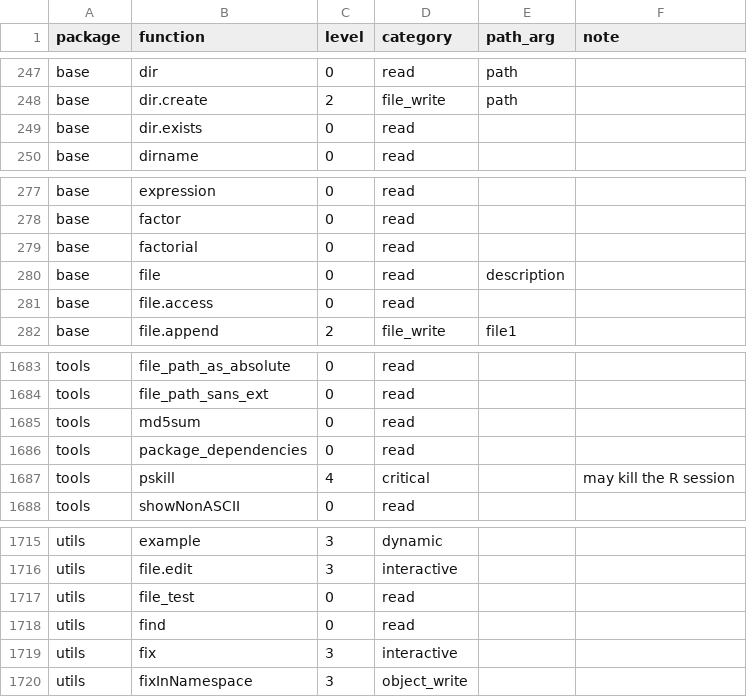
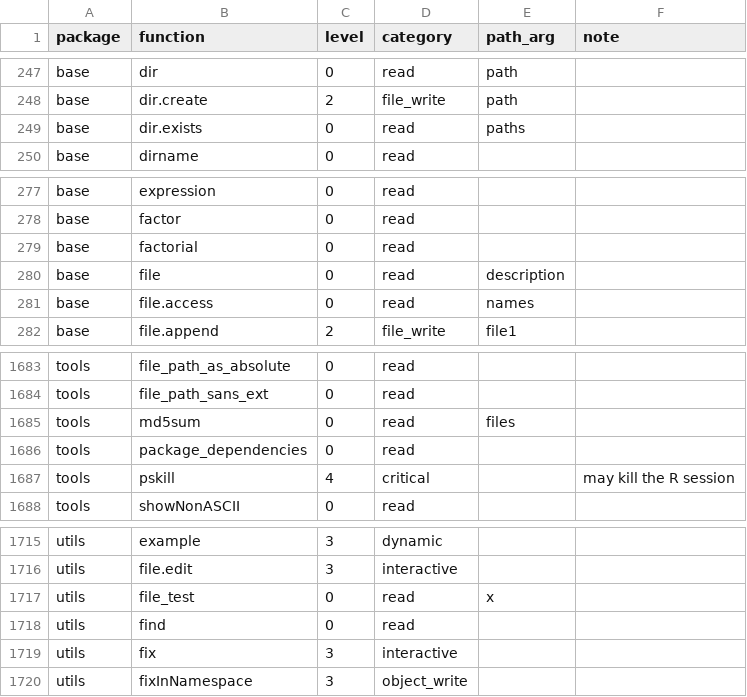
Before and after one commit to Broccolito/gptr, a CSV file: inst/extdata/risk-functions.csv, drawn as a sheet; only a part is shown, gaps mark what is left out.

```diff
--- a/inst/extdata/risk-functions.csv
+++ b/inst/extdata/risk-functions.csv
@@ -248,3 +248,3 @@
 "base","dir.create",2,"file_write","path",""
-"base","dir.exists",0,"read","",""
+"base","dir.exists",0,"read","paths",""
 "base","dirname",0,"read","",""
@@ -280,3 +280,3 @@
 "base","file",0,"read","description",""
-"base","file.access",0,"read","",""
+"base","file.access",0,"read","names",""
 "base","file.append",2,"file_write","file1",""
@@ -1684,3 +1684,3 @@
 "tools","file_path_sans_ext",0,"read","",""
-"tools","md5sum",0,"read","",""
+"tools","md5sum",0,"read","files",""
 "tools","package_dependencies",0,"read","",""
@@ -1716,3 +1716,3 @@
 "utils","file.edit",3,"interactive","",""
-"utils","file_test",0,"read","",""
+"utils","file_test",0,"read","x",""
 "utils","find",0,"read","",""
```
Also changed, not shown: 1 other file.
